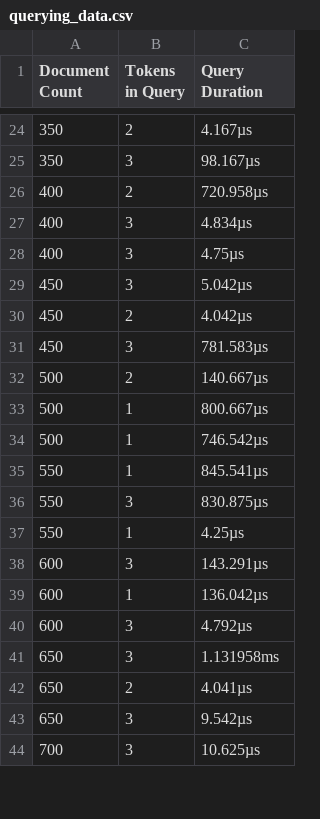
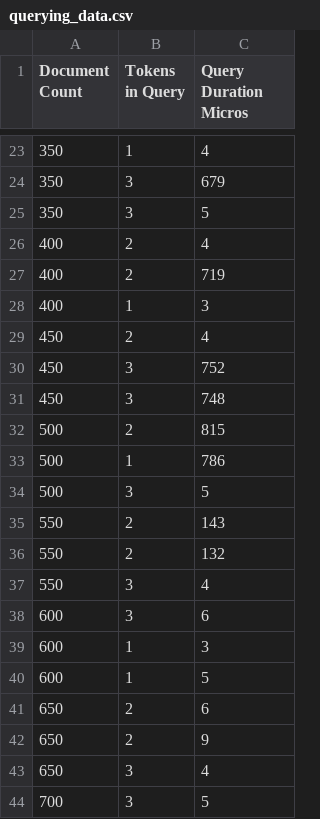
Before and after one commit to beggers/positional_inverted_index, a CSV file: results/frankenstein/querying_data.csv, drawn as a sheet; only a part is shown, gaps mark what is left out; the diff covers the shown part only.

```diff
--- a/results/frankenstein/querying_data.csv
+++ b/results/frankenstein/querying_data.csv
@@ -1 +1 @@
-Document Count,Tokens in Query,Query Duration
+Document Count,Tokens in Query,Query Duration Micros
@@ -24,21 +23,22 @@ Document Count,Tokens in Query,Query Duration
-350,2,4.167µs
-350,3,98.167µs
-400,2,720.958µs
-400,3,4.834µs
-400,3,4.75µs
-450,3,5.042µs
-450,2,4.042µs
-450,3,781.583µs
-500,2,140.667µs
-500,1,800.667µs
-500,1,746.542µs
-550,1,845.541µs
-550,3,830.875µs
-550,1,4.25µs
-600,3,143.291µs
-600,1,136.042µs
-600,3,4.792µs
-650,3,1.131958ms
-650,2,4.041µs
-650,3,9.542µs
-700,3,10.625µs
+350,1,4
+350,3,679
+350,3,5
+400,2,4
+400,2,719
+400,1,3
+450,2,4
+450,3,752
+450,3,748
+500,2,815
+500,1,786
+500,3,5
+550,2,143
+550,2,132
+550,3,4
+600,3,6
+600,1,3
+600,1,5
+650,2,6
+650,2,9
+650,3,4
+700,3,5
```
Also changed, not shown: 9 added rows, 10 removed rows and 30 edited cells elsewhere in this file, results/frankenstein/indexing_data.csv, 10 other files.
